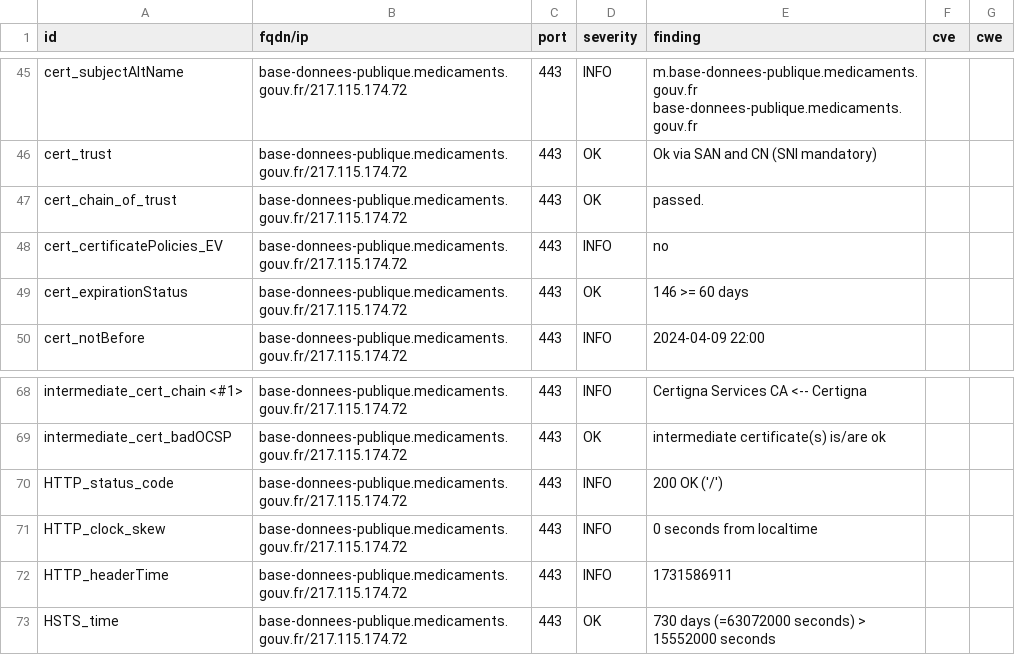
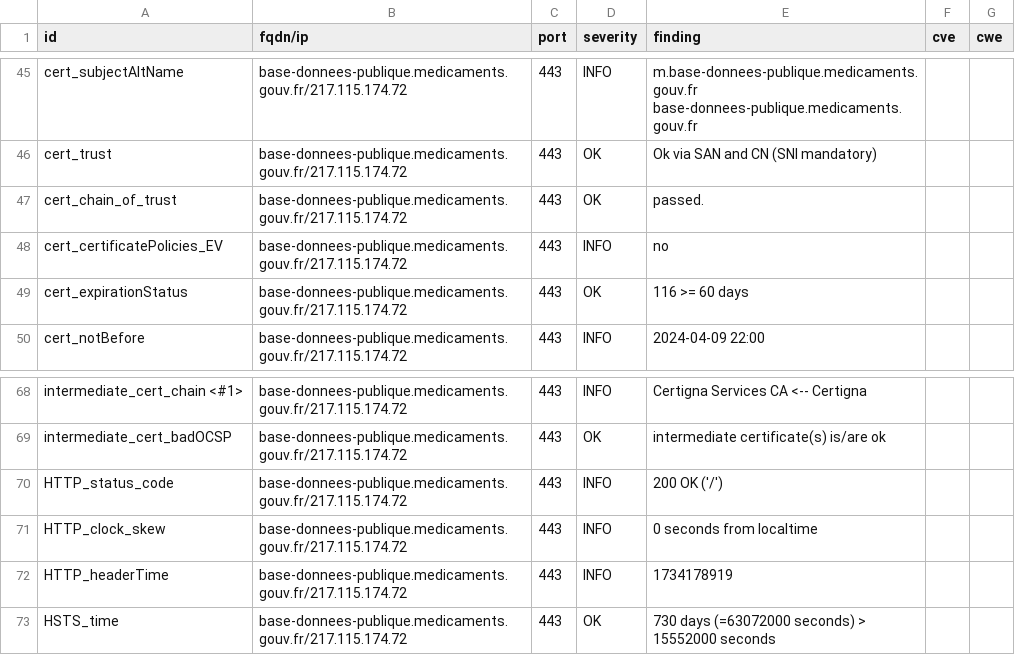
Before and after one commit to GKO-org/dashlordPrd2, a CSV file: results/aHR0cHM6Ly9iYXNlLWRvbm5lZXMtcHVibGlxdWUubWVkaWNhbWVudHMuZ291di5mcg==/testssl.csv, drawn as a sheet; only a part is shown, gaps mark what is left out.

```diff
--- a/results/aHR0cHM6Ly9iYXNlLWRvbm5lZXMtcHVibGlxdWUubWVkaWNhbWVudHMuZ291di5mcg==/testssl.csv
+++ b/results/aHR0cHM6Ly9iYXNlLWRvbm5lZXMtcHVibGlxdWUubWVkaWNhbWVudHMuZ291di5mcg==/testssl.csv
@@ -48,3 +48,3 @@
 "cert_certificatePolicies_EV","base-donnees-publique.medicaments.gouv.fr/217.115.174.72","443","INFO","no","",""
-"cert_expirationStatus","base-donnees-publique.medicaments.gouv.fr/217.115.174.72","443","OK","146 >= 60 days","",""
+"cert_expirationStatus","base-donnees-publique.medicaments.gouv.fr/217.115.174.72","443","OK","116 >= 60 days","",""
 "cert_notBefore","base-donnees-publique.medicaments.gouv.fr/217.115.174.72","443","INFO","2024-04-09 22:00","",""
@@ -71,3 +71,3 @@
 "HTTP_clock_skew","base-donnees-publique.medicaments.gouv.fr/217.115.174.72","443","INFO","0 seconds from localtime","",""
-"HTTP_headerTime","base-donnees-publique.medicaments.gouv.fr/217.115.174.72","443","INFO","1731586911","",""
+"HTTP_headerTime","base-donnees-publique.medicaments.gouv.fr/217.115.174.72","443","INFO","1734178919","",""
 "HSTS_time","base-donnees-publique.medicaments.gouv.fr/217.115.174.72","443","OK","730 days (=63072000 seconds) > 15552000 seconds","",""
```
Also changed, not shown: 8 other files.
